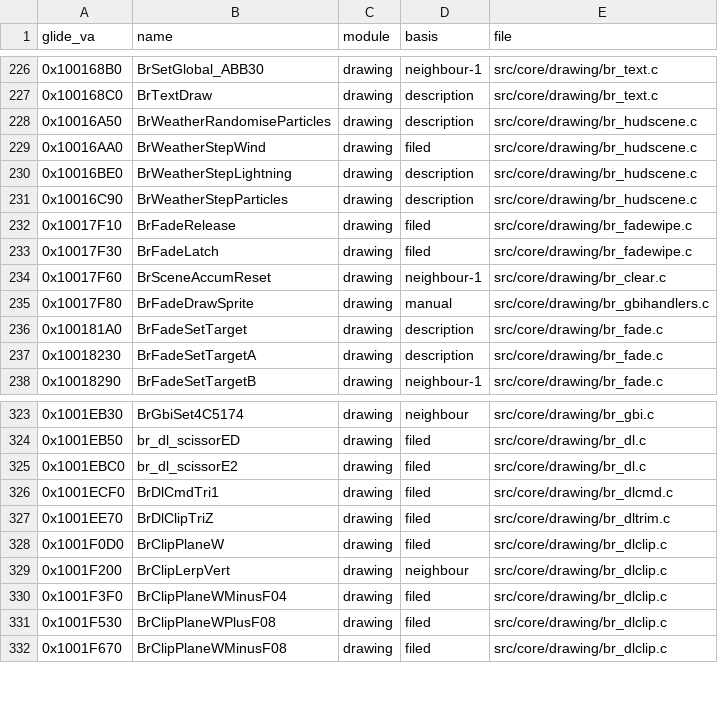
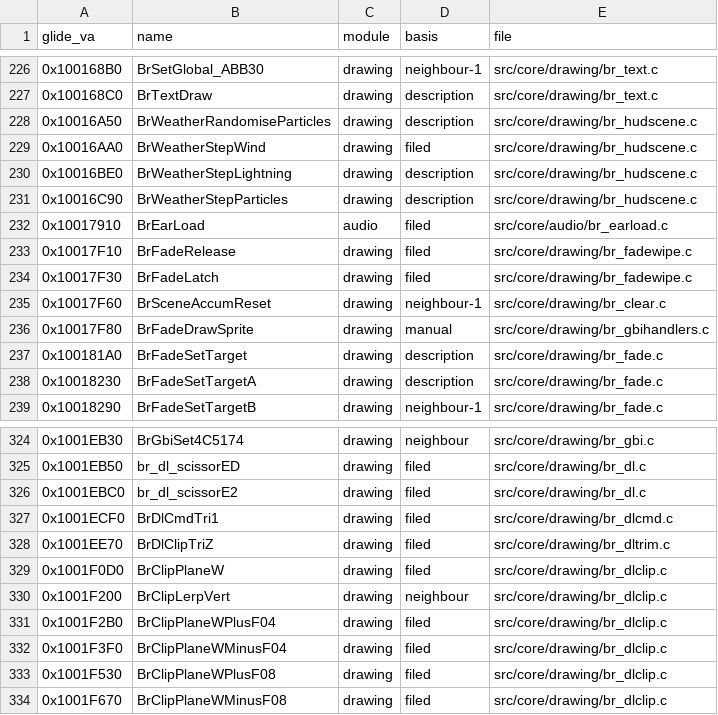
Before and after one commit to Link4Electronics/brally, a CSV file: config/filing.csv, drawn as a sheet; only a part is shown, gaps mark what is left out.

Commit message:
0x1001F2B0 BrClipPlaneWPlusF04 byte-exact (T3 -> T4): the symbol count ahead of the code (br_drawcar.h) orders the dPrev fld/fadd pair; all seven planes stay exact

```diff
--- a/config/filing.csv
+++ b/config/filing.csv
@@ -231,2 +231,3 @@ glide_va,name,module,basis,file
 0x10016C90,BrWeatherStepParticles,drawing,description,src/core/drawing/br_hudscene.c
+0x10017910,BrEarLoad,audio,filed,src/core/audio/br_earload.c
 0x10017F10,BrFadeRelease,drawing,filed,src/core/drawing/br_fadewipe.c
@@ -329,2 +330,3 @@ glide_va,name,module,basis,file
 0x1001F200,BrClipLerpVert,drawing,neighbour,src/core/drawing/br_dlclip.c
+0x1001F2B0,BrClipPlaneWPlusF04,drawing,filed,src/core/drawing/br_dlclip.c
 0x1001F3F0,BrClipPlaneWMinusF04,drawing,filed,src/core/drawing/br_dlclip.c
```
Also changed, not shown: 1 other file.
